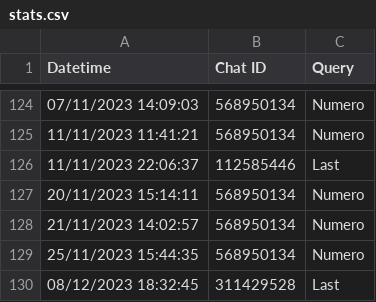
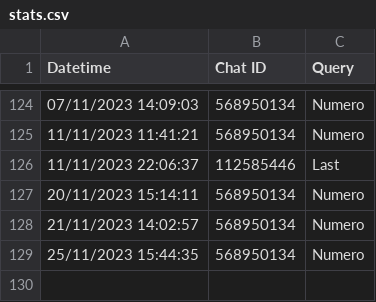
Before and after one commit to CheckSim/Office_of_cards_bot, a CSV file: data/stats.csv, drawn as a sheet; only a part is shown, gaps mark what is left out.

Commit message:
stats update

```diff
--- a/data/stats.csv
+++ b/data/stats.csv
@@ -129,2 +129 @@ Datetime,Chat ID,Query
 25/11/2023 15:44:35,568950134,Numero
-08/12/2023 18:32:45,311429528,Last
```
